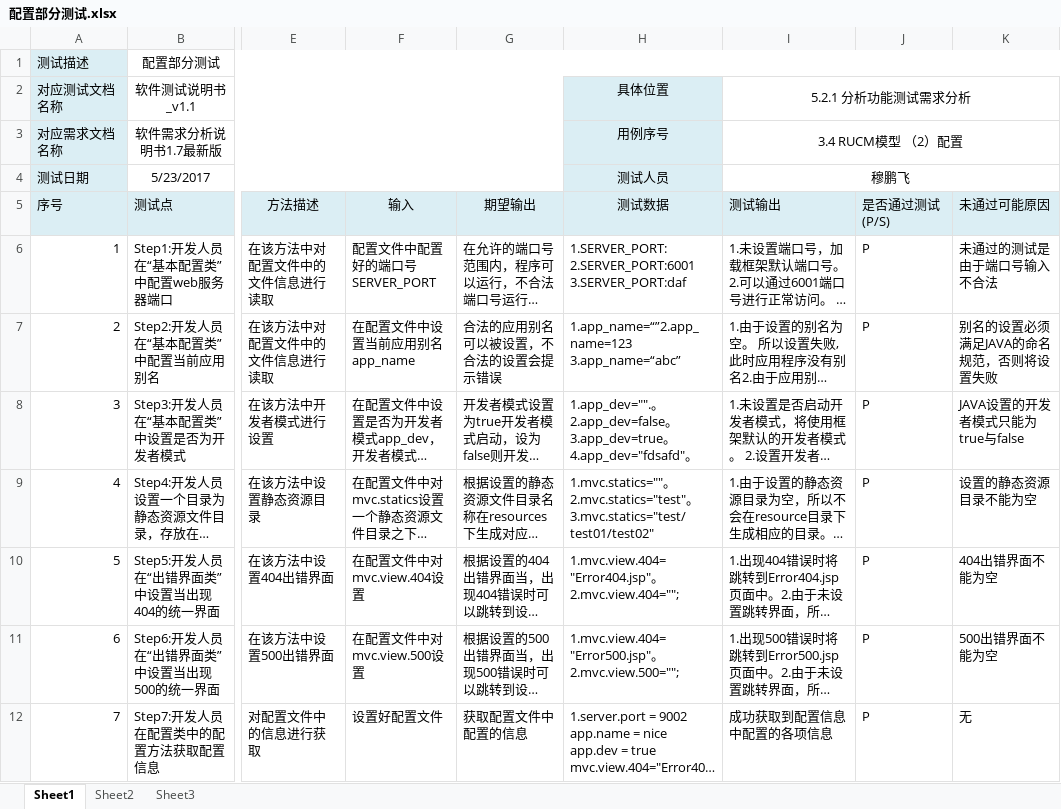
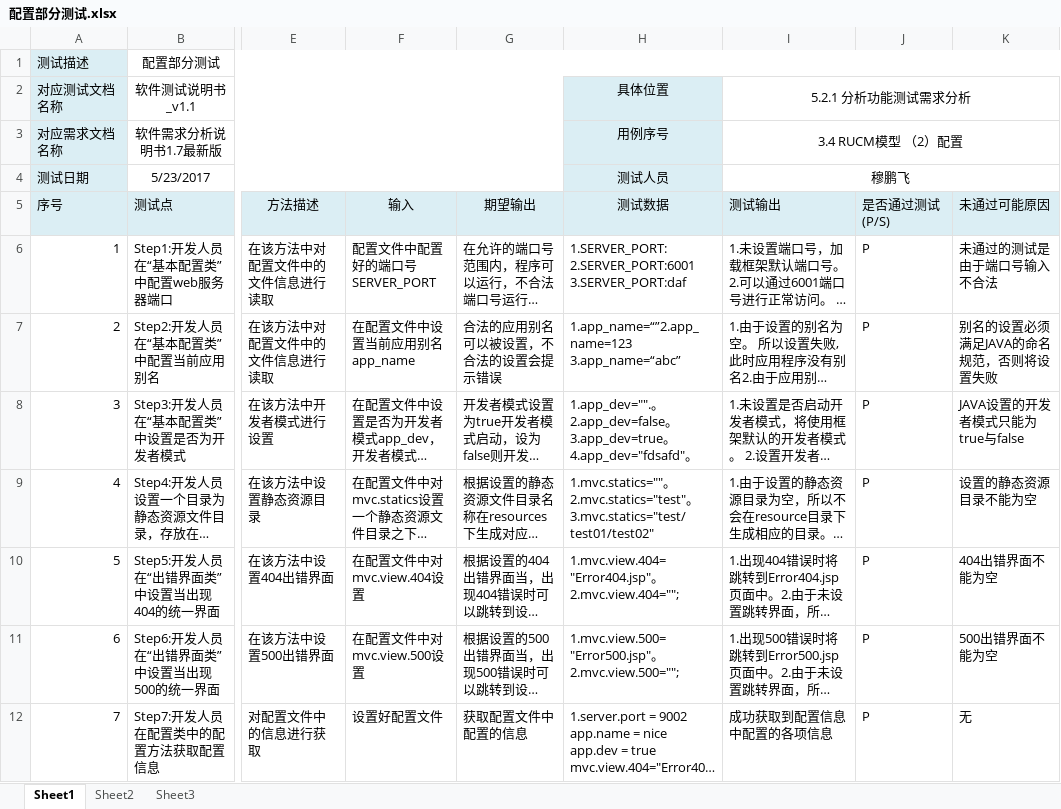
Before and after one commit to bhsei/17TeamB_blade, an Excel workbook: 实验内容/实验四/配置部分测试.xlsx, sheet Sheet1, drawn as a sheet; only a part is shown, gaps mark what is left out; long unchanged cells end in …; values as stored, in another font and other column widths than the file's, no borders; the diff names each change by its address in the sheet, - before the commit and + after, or states it on an @@ line.

```diff
--- a/实验内容/实验四/配置部分测试.xlsx (sheet Sheet1)
+++ b/实验内容/实验四/配置部分测试.xlsx (sheet Sheet1)
-H11 (测试数据): 1.mvc.view.404="Error500.jsp"。2.mvc.view.500="";
+H11 (测试数据): 1.mvc.view.500="Error500.jsp"。2.mvc.view.500="";
```
Also changed, not shown: 实验内容/实验四/数据库修改部分测试.xlsx, 实验内容/实验四/数据库删除部分测试.xlsx, 3 other files.
